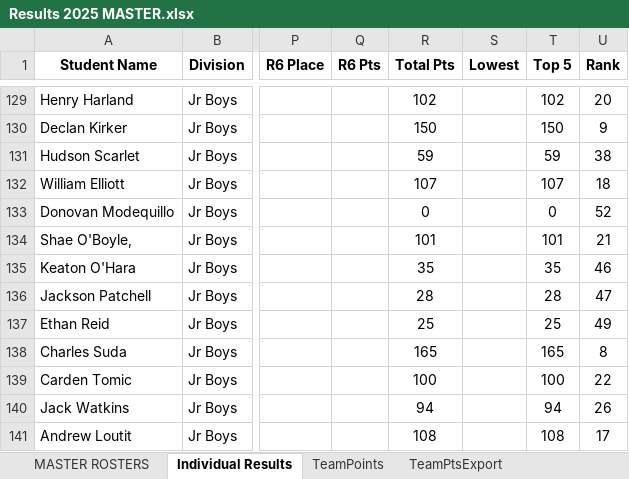
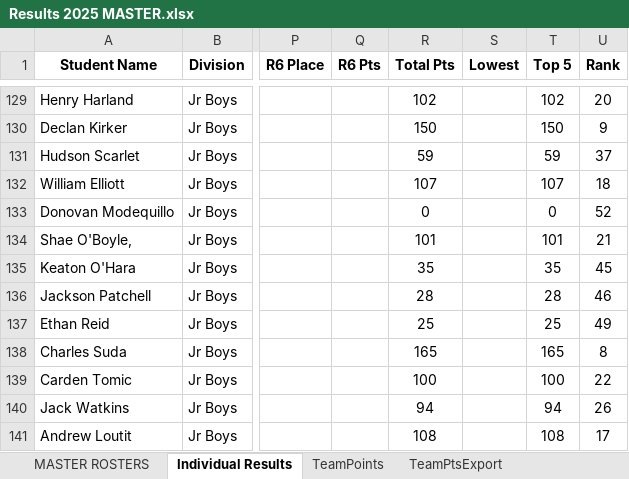
Before and after one commit to mskippy/nsssaa-mtb-league, an Excel workbook: Results 2025 MASTER.xlsx, sheet Individual Results, drawn as a sheet; only a part is shown, gaps mark what is left out; values as stored, in another font and other column widths than the file's, no borders; charts and pictures not drawn; the diff covers the shown part only; the diff names each change by its address in the sheet, - before the commit and + after, or states it on an @@ line.

Commit message:
update results

```diff
--- a/Results 2025 MASTER.xlsx (sheet Individual Results)
+++ b/Results 2025 MASTER.xlsx (sheet Individual Results)
-U131 (Rank): 38
+U131 (Rank): 37
-U135 (Rank): 46
+U135 (Rank): 45
-U136 (Rank): 47
+U136 (Rank): 46
```
Also changed, not shown: 12 edited cells and cell formats elsewhere in this sheet, sheet TeamPoints, 4 other files.
